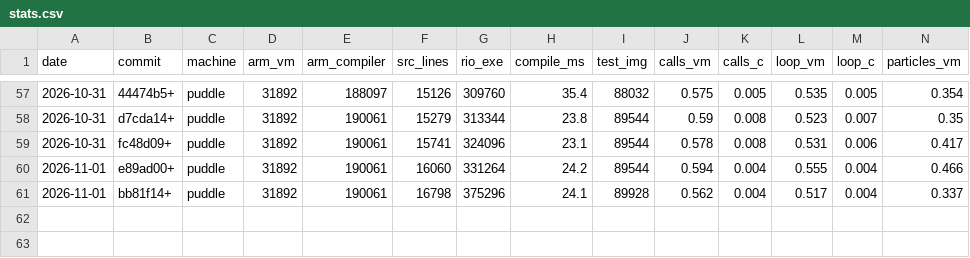
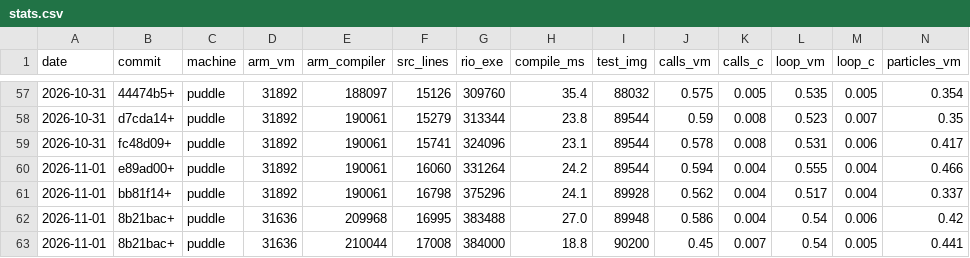
Before and after one commit to contextfreeinfo/rio, a CSV file: bench/stats.csv, drawn as a sheet; only a part is shown, gaps mark what is left out; rows hold the shown columns only; the diff names each change by its address in the sheet, - before the commit and + after, or states it on an @@ line.

```diff
--- a/bench/stats.csv
+++ b/bench/stats.csv
+row 62: 2026-11-01 | 8b21bac+ | puddle | 31636 | 209968 | 16995 | 383488 | 27.0 | 89948 | 0.586 | 0.004 | 0.54 | 0.006 | 0.42
+row 63: 2026-11-01 | 8b21bac+ | puddle | 31636 | 210044 | 17008 | 384000 | 18.8 | 90200 | 0.45 | 0.007 | 0.54 | 0.005 | 0.441
```
Also changed, not shown: 26 other files.
